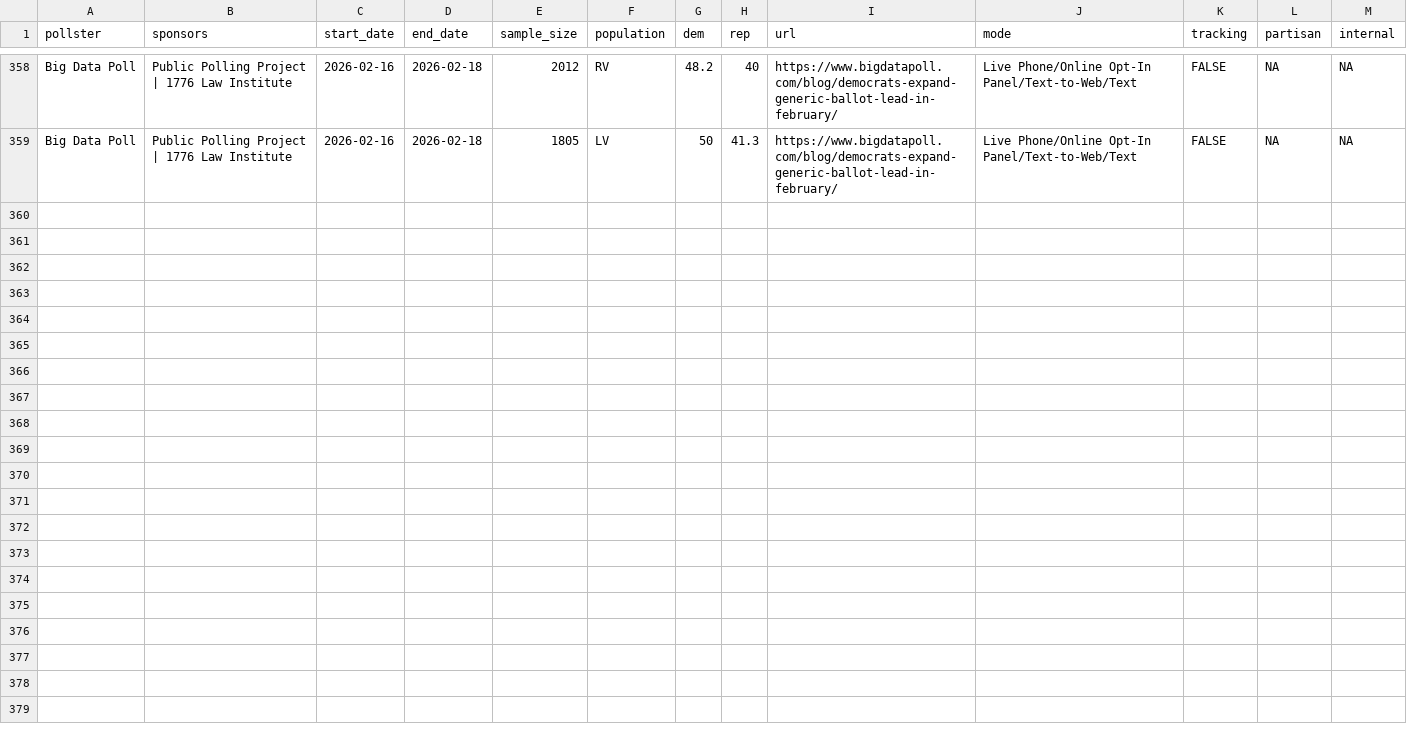
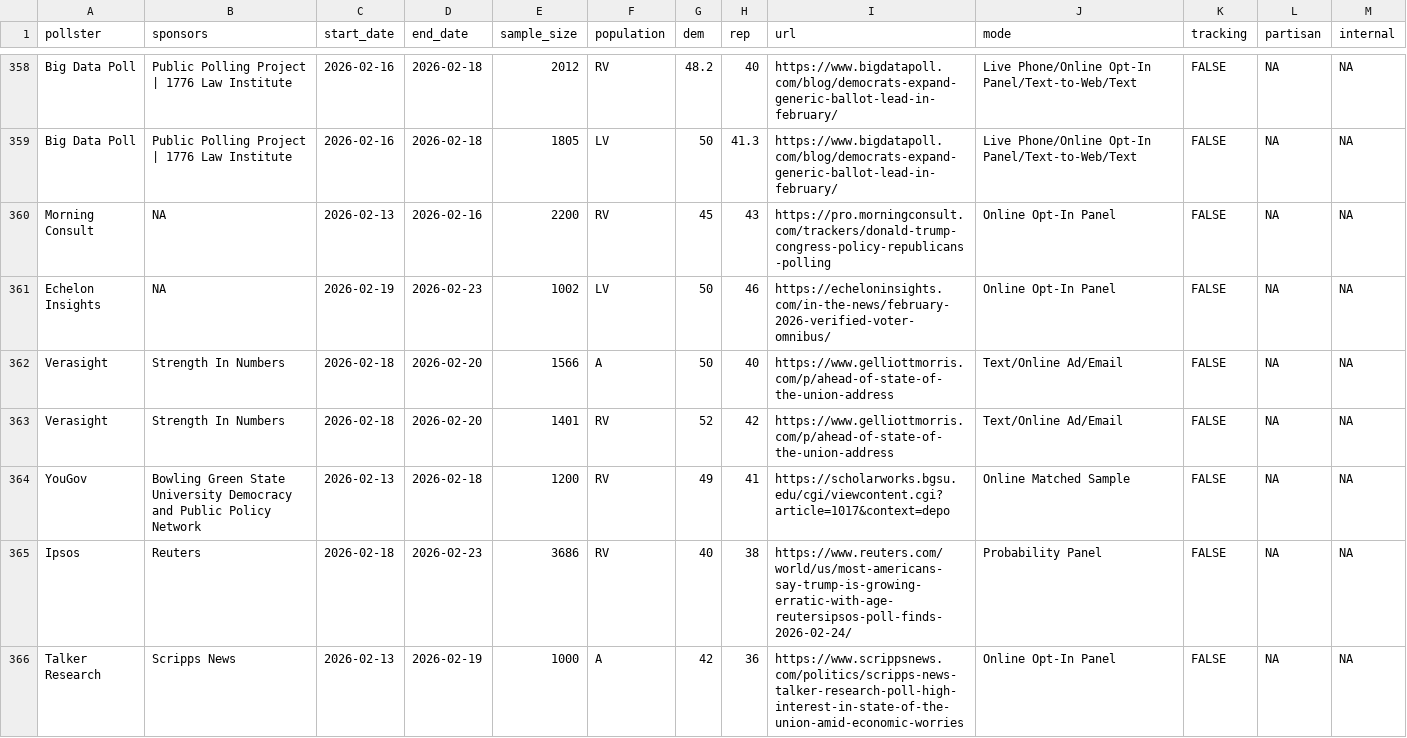
Before and after one commit to Hackquantumcpp/snoutcounter-backend, a CSV file: data/generic_ballot_polls.csv, drawn as a sheet; only a part is shown, gaps mark what is left out; the diff names each change by its address in the sheet, - before the commit and + after, or states it on an @@ line.

```diff
--- a/data/generic_ballot_polls.csv
+++ b/data/generic_ballot_polls.csv
+row 360: Morning Consult | NA | 2026-02-13 | 2026-02-16 | 2200 | RV | 45 | 43 | https://pro.morningconsult.com/trackers/donald-trump-congress-policy-republicans-polling | Online Opt-In Panel | FALSE | NA | NA
+row 361: Echelon Insights | NA | 2026-02-19 | 2026-02-23 | 1002 | LV | 50 | 46 | https://echeloninsights.com/in-the-news/february-2026-verified-voter-omnibus/ | Online Opt-In Panel | FALSE | NA | NA
+row 362: Verasight | Strength In Numbers | 2026-02-18 | 2026-02-20 | 1566 | A | 50 | 40 | https://www.gelliottmorris.com/p/ahead-of-state-of-the-union-address | Text/Online Ad/Email | FALSE | NA | NA
+row 363: Verasight | Strength In Numbers | 2026-02-18 | 2026-02-20 | 1401 | RV | 52 | 42 | https://www.gelliottmorris.com/p/ahead-of-state-of-the-union-address | Text/Online Ad/Email | FALSE | NA | NA
+row 364: YouGov | Bowling Green State University Democracy and Public Policy Network | 2026-02-13 | 2026-02-18 | 1200 | RV | 49 | 41 | https://scholarworks.bgsu.edu/cgi/viewcontent.cgi?article=1017&context=depo | Online Matched Sample | FALSE | NA | NA
+row 365: Ipsos | Reuters | 2026-02-18 | 2026-02-23 | 3686 | RV | 40 | 38 | https://www.reuters.com/world/us/most-americans-say-trump-is-growing-erratic-with-age-reutersipsos-poll-finds-2026-02-24/ | Probability Panel | FALSE | NA | NA
+row 366: Talker Research | Scripps News | 2026-02-13 | 2026-02-19 | 1000 | A | 42 | 36 | https://www.scrippsnews.com/politics/scripps-news-talker-research-poll-high-interest-in-state-of-the-union-amid-economic-worries | Online Opt-In Panel | FALSE | NA | NA
```
Also changed, not shown: averages/presidential_issue_approvals.csv, data/president_approval_polls.csv, 8 other files.
